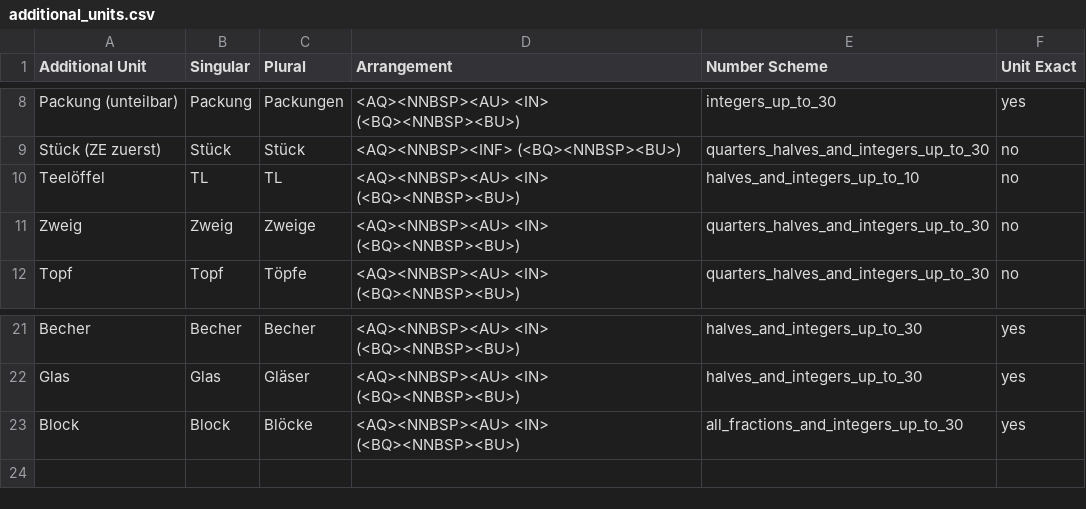
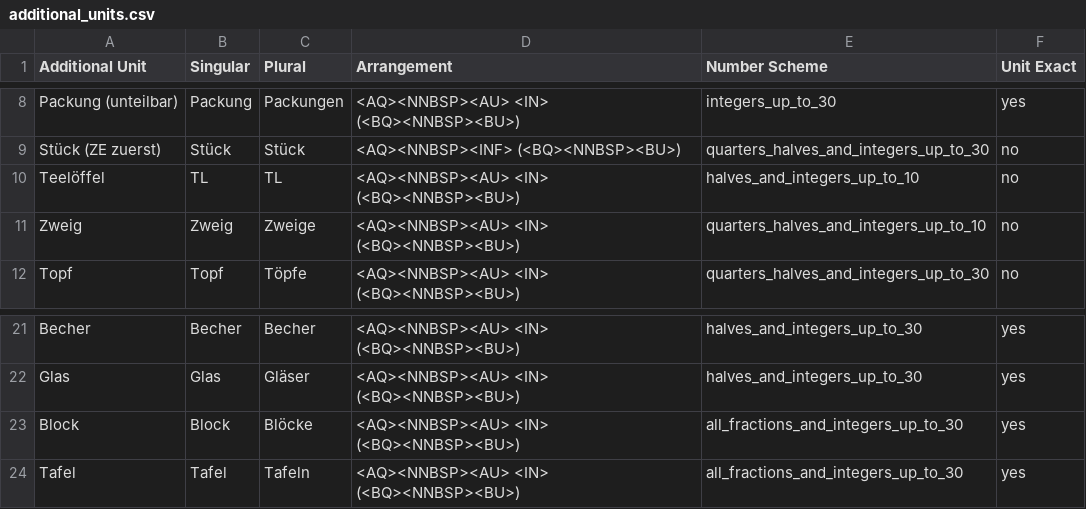
Before and after one commit to BenjaminWegerich/cookbook, a CSV file: docs/additional_units.csv, drawn as a sheet; only a part is shown, gaps mark what is left out.

```diff
--- a/docs/additional_units.csv
+++ b/docs/additional_units.csv
@@ -10,3 +10,3 @@ Stück (ZE zuerst);Stück;Stück;<AQ><NNBSP><INF> (<BQ><NNBSP><BU>);quarters_hal
 Teelöffel;TL;TL;<AQ><NNBSP><AU> <IN> (<BQ><NNBSP><BU>);halves_and_integers_up_to_10;no
-Zweig;Zweig;Zweige;<AQ><NNBSP><AU> <IN> (<BQ><NNBSP><BU>);quarters_halves_and_integers_up_to_30;no
+Zweig;Zweig;Zweige;<AQ><NNBSP><AU> <IN> (<BQ><NNBSP><BU>);quarters_halves_and_integers_up_to_10;no
 Topf;Topf;Töpfe;<AQ><NNBSP><AU> <IN> (<BQ><NNBSP><BU>);quarters_halves_and_integers_up_to_30;no
@@ -23 +23,2 @@ Glas;Glas;Gläser;<AQ><NNBSP><AU> <IN> (<BQ><NNBSP><BU>);halves_and_integers_up_
 Block;Block;Blöcke;<AQ><NNBSP><AU> <IN> (<BQ><NNBSP><BU>);all_fractions_and_integers_up_to_30;yes
+Tafel;Tafel;Tafeln;<AQ><NNBSP><AU> <IN> (<BQ><NNBSP><BU>);all_fractions_and_integers_up_to_30;yes
```
Also changed, not shown: docs/AQs.csv, 4 other files.
